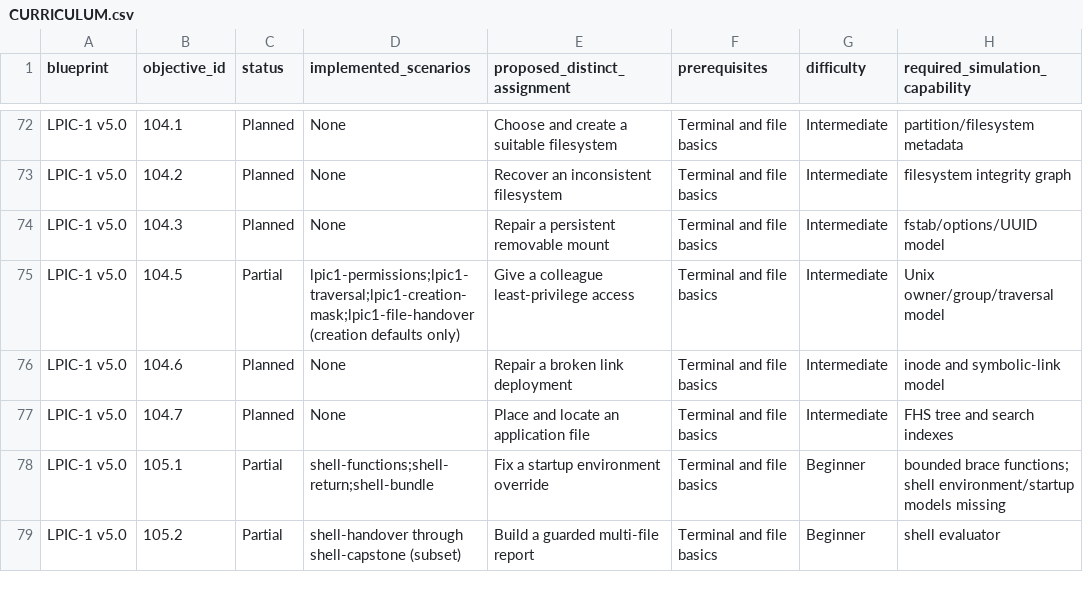
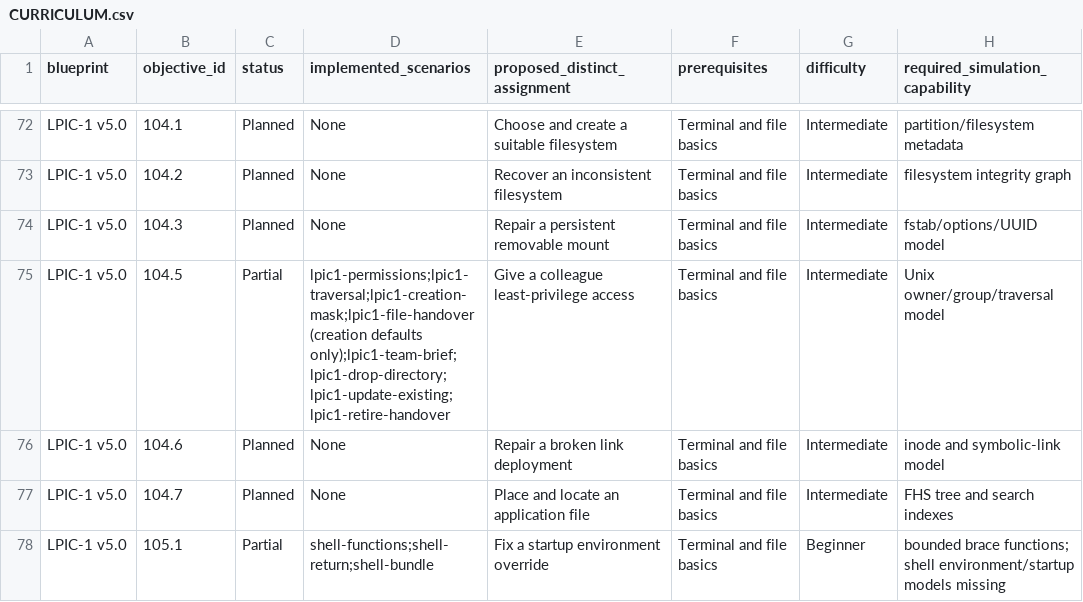
Before and after one commit to drakahari/dlms_learning_lab, a CSV file: docs/CURRICULUM.csv, drawn as a sheet; only a part is shown, gaps mark what is left out; the shorter side is filled out with more unchanged rows; the diff names each change by its address in the sheet, - before the commit and + after, or states it on an @@ line.

```diff
--- a/docs/CURRICULUM.csv
+++ b/docs/CURRICULUM.csv
-D75 (implemented_scenarios): …(creation defaults only)
+D75 (implemented_scenarios): …(creation defaults only);lpic1-team-brief;lpic1-drop-directory;lpic1-update-existing;lpic1-retire-handover
```
Also changed, not shown: docs/SKILL_COVERAGE.csv, 21 other files.
